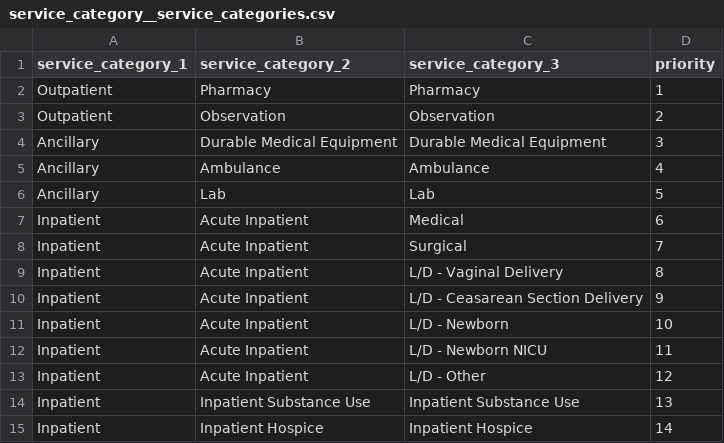
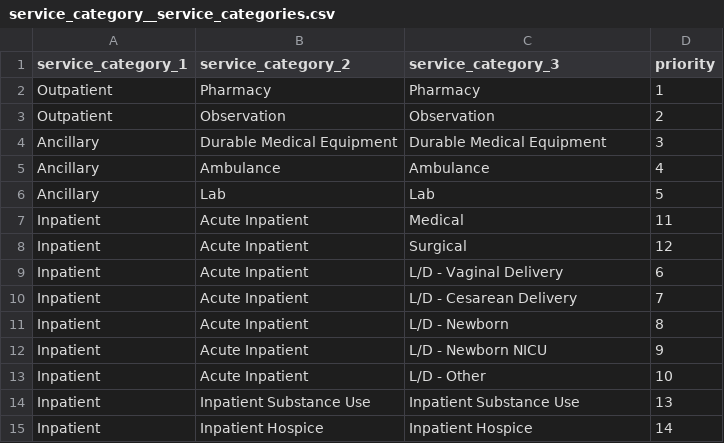
Before and after one commit to tuva-health/tuva, a CSV file: seeds/value_sets/service_categories/service_category__service_categories.csv, drawn as a sheet; only a part is shown.

```diff
--- a/seeds/value_sets/service_categories/service_category__service_categories.csv
+++ b/seeds/value_sets/service_categories/service_category__service_categories.csv
@@ -6,9 +6,9 @@ Ancillary,Ambulance,Ambulance,4
 Ancillary,Lab,Lab,5
-Inpatient,Acute Inpatient,Medical,6
-Inpatient,Acute Inpatient,Surgical,7
-Inpatient,Acute Inpatient,L/D - Vaginal Delivery,8
-Inpatient,Acute Inpatient,L/D - Ceasarean Section Delivery,9
-Inpatient,Acute Inpatient,L/D - Newborn,10
-Inpatient,Acute Inpatient,L/D - Newborn NICU,11
-Inpatient,Acute Inpatient,L/D - Other,12
+Inpatient,Acute Inpatient,Medical,11
+Inpatient,Acute Inpatient,Surgical,12
+Inpatient,Acute Inpatient,L/D - Vaginal Delivery,6
+Inpatient,Acute Inpatient,L/D - Cesarean Delivery,7
+Inpatient,Acute Inpatient,L/D - Newborn,8
+Inpatient,Acute Inpatient,L/D - Newborn NICU,9
+Inpatient,Acute Inpatient,L/D - Other,10
 Inpatient,Inpatient Substance Use,Inpatient Substance Use,13
```
Also changed, not shown: 7 other files.
